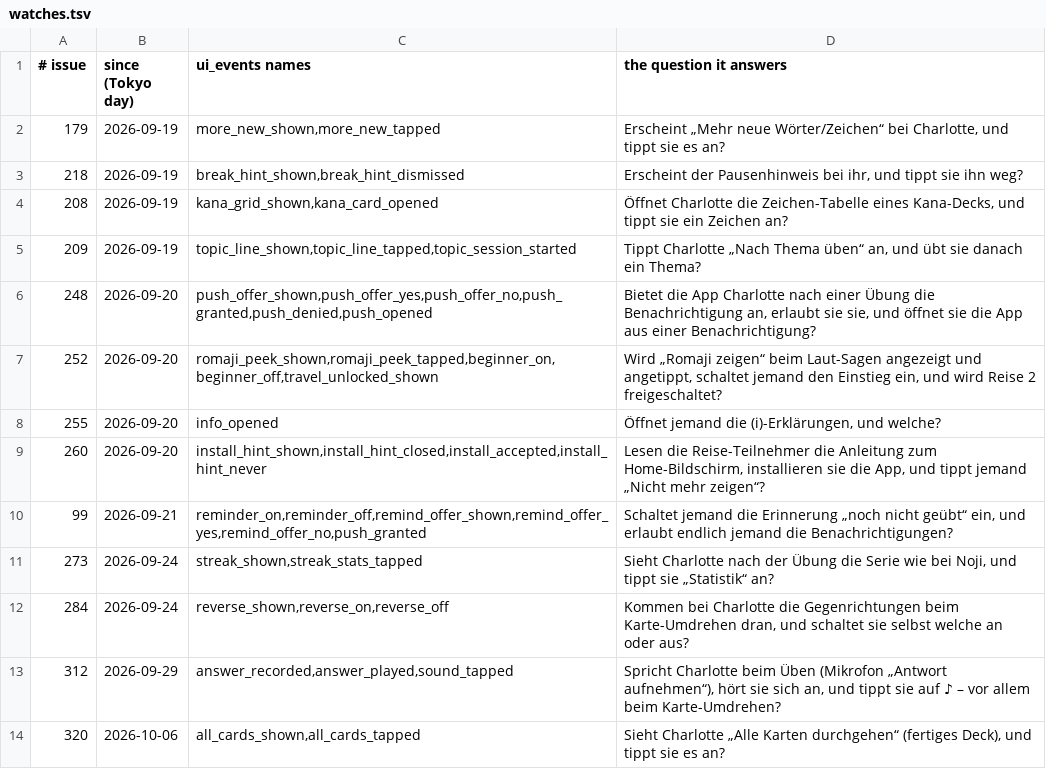
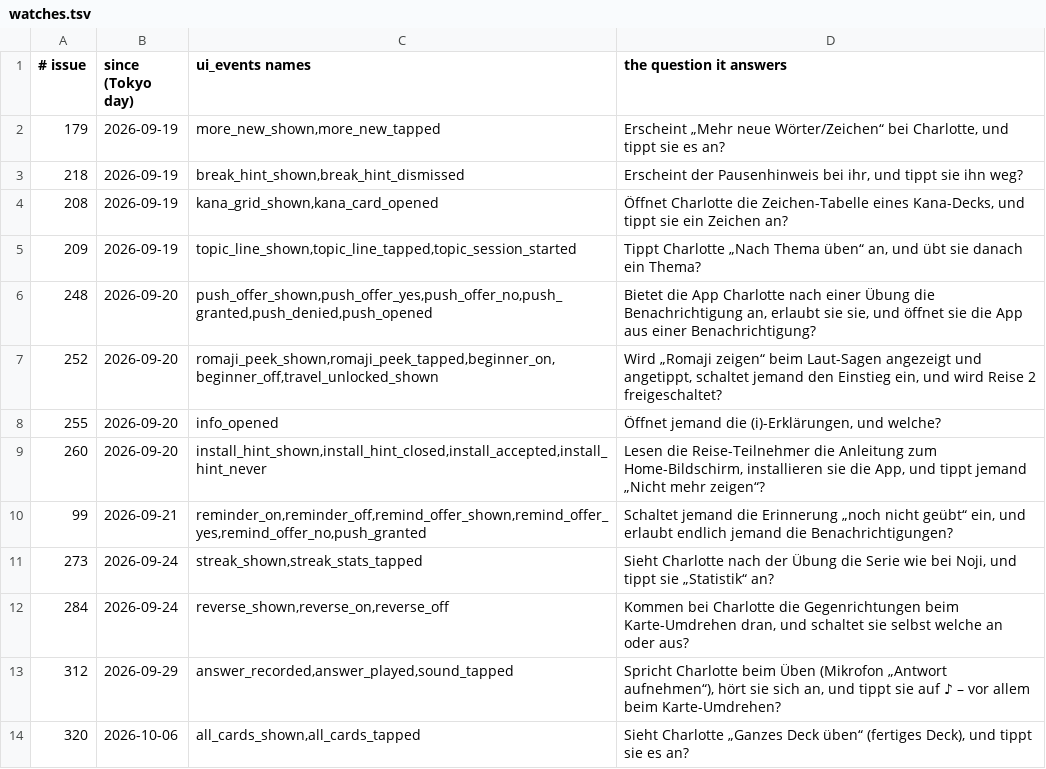
Before and after one commit to henemm/kotoba_line, a TSV file: ops/watches.tsv, drawn as a sheet.

```diff
--- a/ops/watches.tsv
+++ b/ops/watches.tsv
@@ -13,2 +13,2 @@
 312	2026-09-29	answer_recorded,answer_played,sound_tapped	Spricht Charlotte beim Üben (Mikrofon „Antwort aufnehmen“), hört sie sich an, und tippt sie auf ♪ – vor allem beim Karte-Umdrehen?
-320	2026-10-06	all_cards_shown,all_cards_tapped	Sieht Charlotte „Alle Karten durchgehen“ (fertiges Deck), und tippt sie es an?
+320	2026-10-06	all_cards_shown,all_cards_tapped	Sieht Charlotte „Ganzes Deck üben“ (fertiges Deck), und tippt sie es an?
```
Also changed, not shown: 8 other files.
